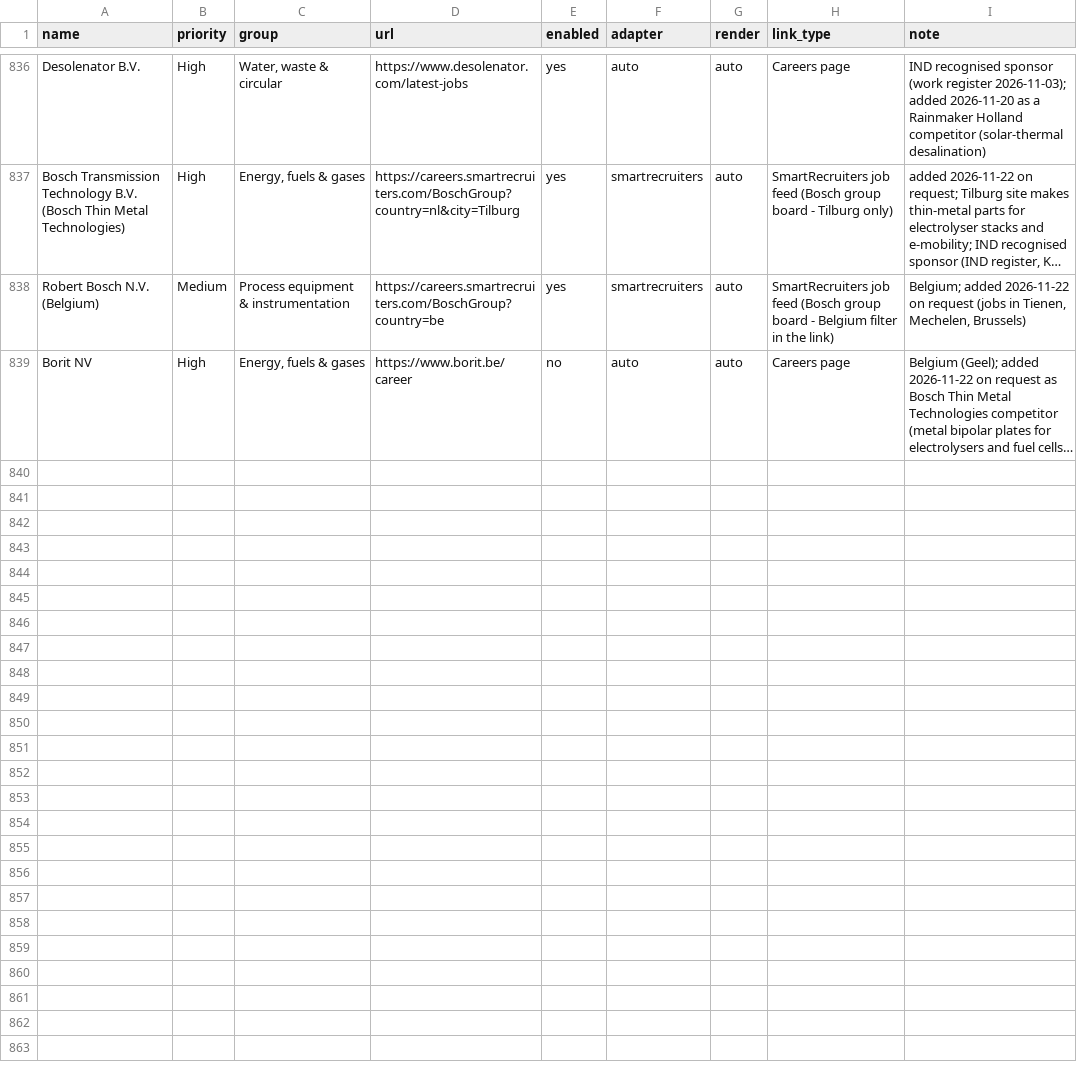
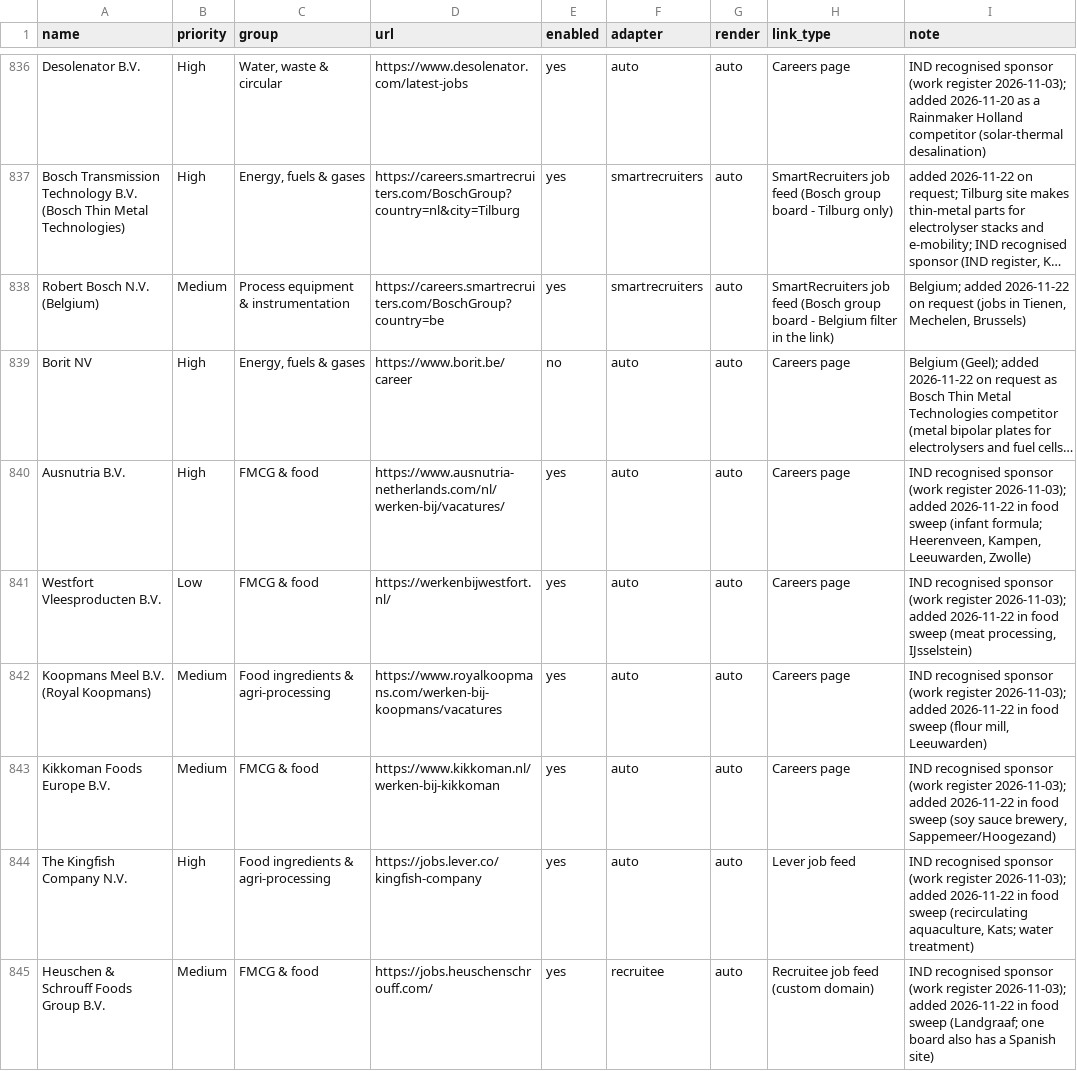
Before and after one commit to Boomybhai/jobwatch, a CSV file: companies.csv, drawn as a sheet; only a part is shown, gaps mark what is left out; long unchanged cells end in …; the diff covers the shown part only; the diff names each change by its address in the sheet, - before the commit and + after, or states it on an @@ line.

```diff
--- a/companies.csv
+++ b/companies.csv
+row 840: Ausnutria B.V. | High | FMCG & food | https://www.ausnutria-netherlands.com/nl/werken-bij/vacatures/ | yes | auto | auto | Careers page | IND recognised sponsor (work register 2026-11-03); added 2026-11-22 in food sweep (infant formula; Heerenveen, Kampen, Leeuwarden, Zwolle)
+row 841: Westfort Vleesproducten B.V. | Low | FMCG & food | https://werkenbijwestfort.nl/ | yes | auto | auto | Careers page | IND recognised sponsor (work register 2026-11-03); added 2026-11-22 in food sweep (meat processing, IJsselstein)
+row 842: Koopmans Meel B.V. (Royal Koopmans) | Medium | Food ingredients & agri-processing | https://www.royalkoopmans.com/werken-bij-koopmans/vacatures | yes | auto | auto | Careers page | IND recognised sponsor (work register 2026-11-03); added 2026-11-22 in food sweep (flour mill, Leeuwarden)
+row 843: Kikkoman Foods Europe B.V. | Medium | FMCG & food | https://www.kikkoman.nl/werken-bij-kikkoman | yes | auto | auto | Careers page | IND recognised sponsor (work register 2026-11-03); added 2026-11-22 in food sweep (soy sauce brewery, Sappemeer/Hoogezand)
+row 844: The Kingfish Company N.V. | High | Food ingredients & agri-processing | https://jobs.lever.co/kingfish-company | yes | auto | auto | Lever job feed | IND recognised sponsor (work register 2026-11-03); added 2026-11-22 in food sweep (recirculating aquaculture, Kats; water treatment)
+row 845: Heuschen & Schrouff Foods Group B.V. | Medium | FMCG & food | https://jobs.heuschenschrouff.com/ | yes | recruitee | auto | Recruitee job feed (custom domain) | IND recognised sponsor (work register 2026-11-03); added 2026-11-22 in food sweep (Landgraaf; one board also has a Spanish site)
```
Also changed, not shown: 16 added rows elsewhere in this file.
